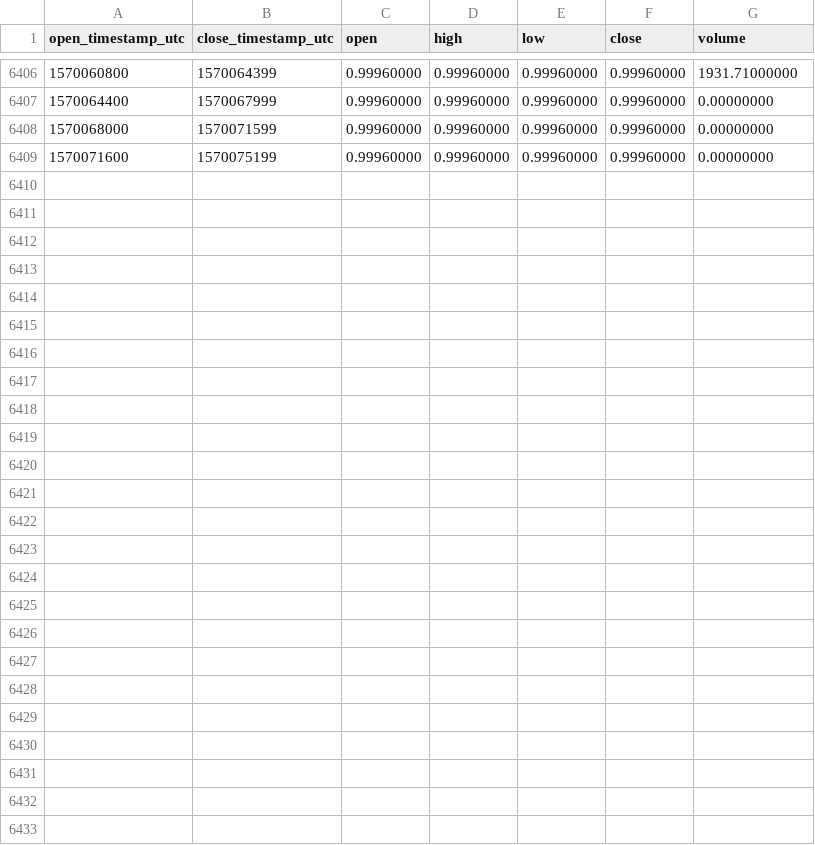
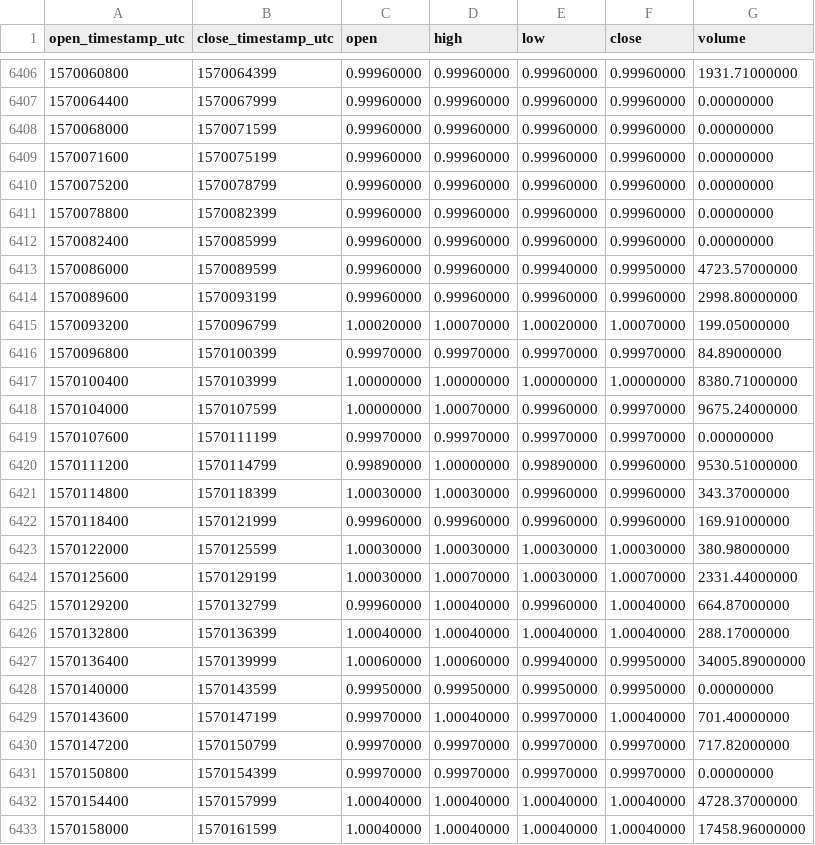
Before and after one commit to cryptobigbro/binance-PAXTUSD, a CSV file: binance-PAXTUSD-1h.csv, drawn as a sheet; only a part is shown, gaps mark what is left out.

Commit message:
Update OHLCV data.

```diff
--- a/binance-PAXTUSD-1h.csv
+++ b/binance-PAXTUSD-1h.csv
@@ -6409 +6409,25 @@ open_timestamp_utc,close_timestamp_utc,open,high,low,close,volume
 1570071600,1570075199,0.99960000,0.99960000,0.99960000,0.99960000,0.00000000
+1570075200,1570078799,0.99960000,0.99960000,0.99960000,0.99960000,0.00000000
+1570078800,1570082399,0.99960000,0.99960000,0.99960000,0.99960000,0.00000000
+1570082400,1570085999,0.99960000,0.99960000,0.99960000,0.99960000,0.00000000
+1570086000,1570089599,0.99960000,0.99960000,0.99940000,0.99950000,4723.57000000
+1570089600,1570093199,0.99960000,0.99960000,0.99960000,0.99960000,2998.80000000
+1570093200,1570096799,1.00020000,1.00070000,1.00020000,1.00070000,199.05000000
+1570096800,1570100399,0.99970000,0.99970000,0.99970000,0.99970000,84.89000000
+1570100400,1570103999,1.00000000,1.00000000,1.00000000,1.00000000,8380.71000000
+1570104000,1570107599,1.00000000,1.00070000,0.99960000,0.99970000,9675.24000000
+1570107600,1570111199,0.99970000,0.99970000,0.99970000,0.99970000,0.00000000
+1570111200,1570114799,0.99890000,1.00000000,0.99890000,0.99960000,9530.51000000
+1570114800,1570118399,1.00030000,1.00030000,0.99960000,0.99960000,343.37000000
+1570118400,1570121999,0.99960000,0.99960000,0.99960000,0.99960000,169.91000000
+1570122000,1570125599,1.00030000,1.00030000,1.00030000,1.00030000,380.98000000
+1570125600,1570129199,1.00030000,1.00070000,1.00030000,1.00070000,2331.44000000
+1570129200,1570132799,0.99960000,1.00040000,0.99960000,1.00040000,664.87000000
+1570132800,1570136399,1.00040000,1.00040000,1.00040000,1.00040000,288.17000000
+1570136400,1570139999,1.00060000,1.00060000,0.99940000,0.99950000,34005.89000000
+1570140000,1570143599,0.99950000,0.99950000,0.99950000,0.99950000,0.00000000
+1570143600,1570147199,0.99970000,1.00040000,0.99970000,1.00040000,701.40000000
+1570147200,1570150799,0.99970000,0.99970000,0.99970000,0.99970000,717.82000000
+1570150800,1570154399,0.99970000,0.99970000,0.99970000,0.99970000,0.00000000
+1570154400,1570157999,1.00040000,1.00040000,1.00040000,1.00040000,4728.37000000
+1570158000,1570161599,1.00040000,1.00040000,1.00040000,1.00040000,17458.96000000
```
Also changed, not shown: binance-PAXTUSD-1d.csv.
